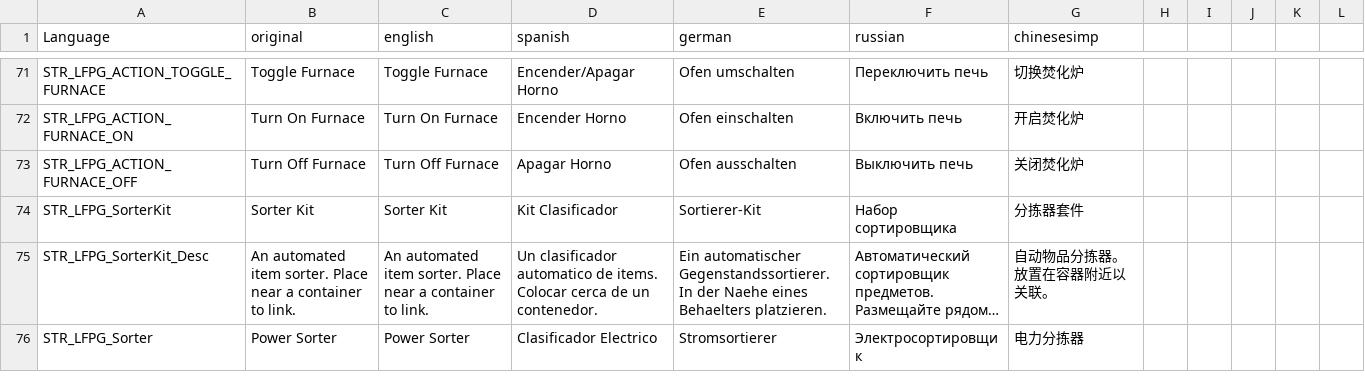
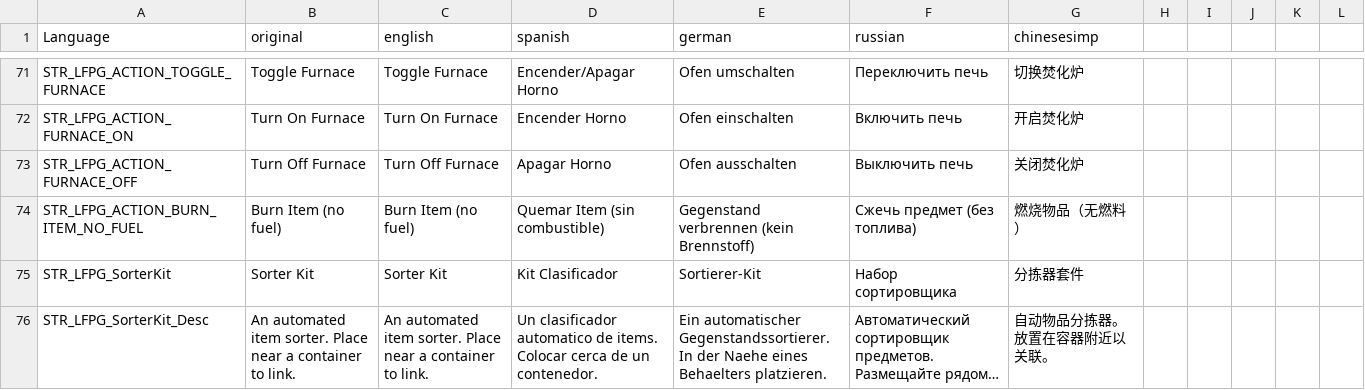
Before and after one commit to willy92wins/LFPowerGrid, a CSV file: stringtable.csv, drawn as a sheet; only a part is shown, gaps mark what is left out; the shorter side is filled out with more unchanged rows; long unchanged cells end in …; the diff names each change by its address in the sheet, - before the commit and + after, or states it on an @@ line.

```diff
--- a/stringtable.csv
+++ b/stringtable.csv
+row 74: STR_LFPG_ACTION_BURN_ITEM_NO_FUEL | Burn Item (no fuel) | Burn Item (no fuel) | Quemar Item (sin combustible) | Gegenstand verbrennen (kein Brennstoff) | Сжечь предмет (без топлива) | 燃烧物品（无燃料）
```
Also changed, not shown: 4 other files.
